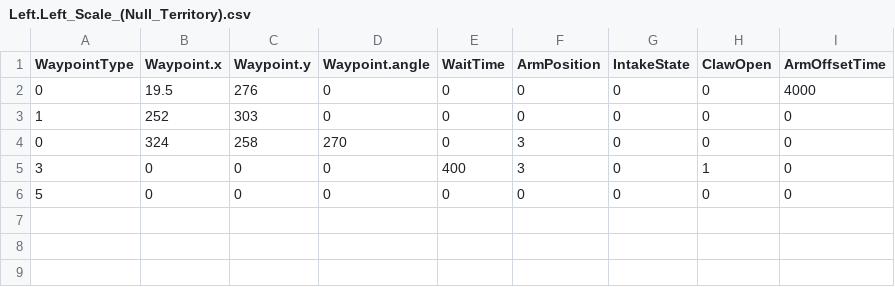
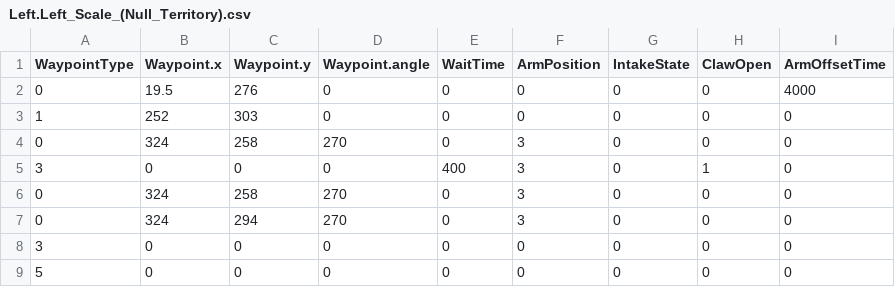
Before and after one commit to FRC1756-Argos/2018-Robot, a CSV file: PowerUpSrc/Autonomous/AutoRoutines/Left.Left_Scale_(Null_Territory).csv, drawn as a sheet; the diff names each change by its address in the sheet, - before the commit and + after, or states it on an @@ line.

Commit message:
Path planner can finally drive backward! (#89) Added reverse segment to most auto routines to better prepare for teleop

```diff
--- a/PowerUpSrc/Autonomous/AutoRoutines/Left.Left_Scale_(Null_Territory).csv
+++ b/PowerUpSrc/Autonomous/AutoRoutines/Left.Left_Scale_(Null_Territory).csv
+row 6: 0 | 324 | 258 | 270 | 0 | 3 | 0 | 0 | 0
+row 7: 0 | 324 | 294 | 270 | 0 | 3 | 0 | 0 | 0
+row 8: 3 | 0 | 0 | 0 | 0 | 0 | 0 | 0 | 0
```
Also changed, not shown: PowerUpSrc/Autonomous/AutoRoutines/Right.Right_Scale_(Null_Territory).csv, 10 other files.
